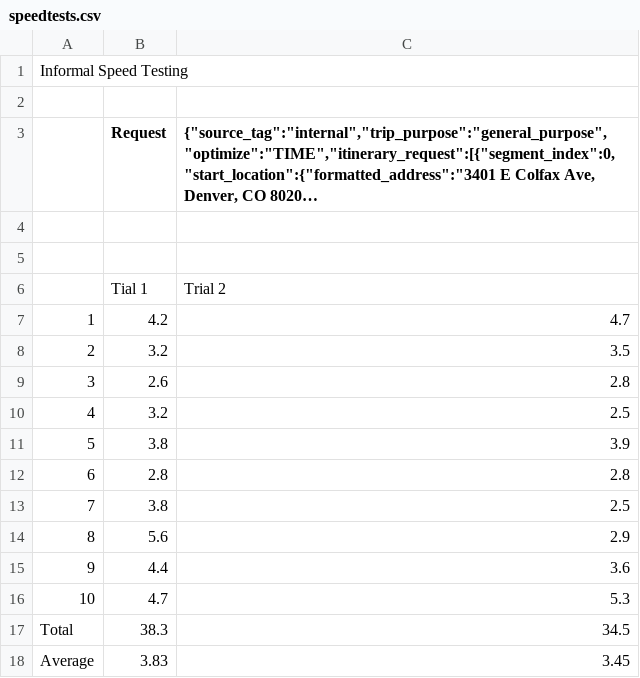
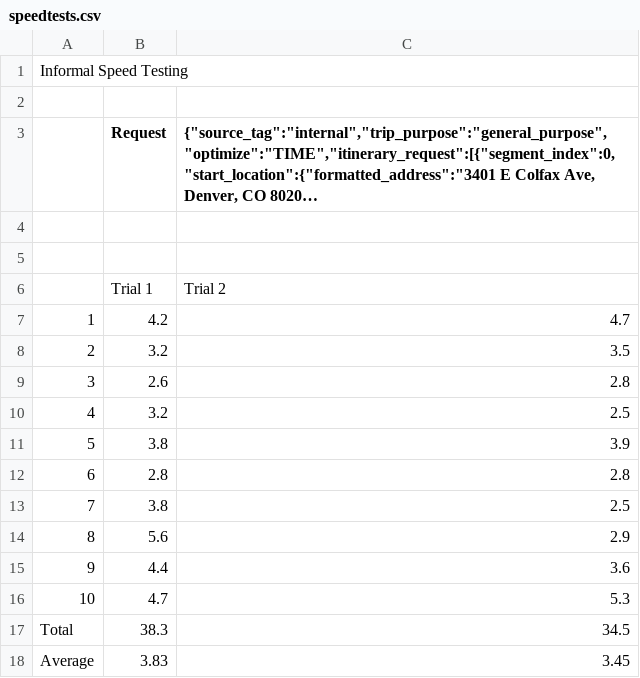
Before and after one commit to jwang-rtd/otp-buddy, a CSV file: speedtests.csv, drawn as a sheet; long unchanged cells end in ….

Commit message:
Typo

```diff
--- a/speedtests.csv
+++ b/speedtests.csv
@@ -5,3 +5,3 @@ Informal Speed Testing,,
 ,,
-,Tial 1,Trial 2
+,Trial 1,Trial 2
 1,4.2,4.7
```
